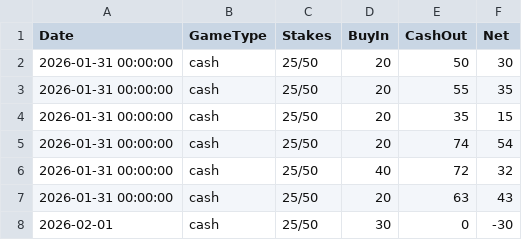
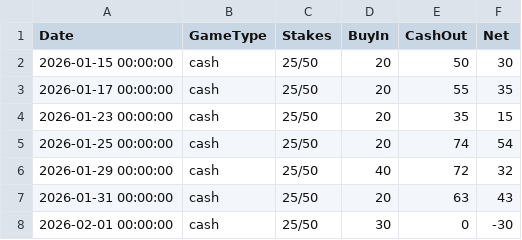
Before and after one commit to owenbr44/Poker_Log, a CSV file: poker_log.csv, drawn as a sheet.

```diff
--- a/poker_log.csv
+++ b/poker_log.csv
@@ -1,8 +1,8 @@
 Date,GameType,Stakes,BuyIn,CashOut,Net
-2026-01-31 00:00:00,cash,25/50,20,50,30
-2026-01-31 00:00:00,cash,25/50,20,55,35
-2026-01-31 00:00:00,cash,25/50,20,35,15
-2026-01-31 00:00:00,cash,25/50,20,74,54
-2026-01-31 00:00:00,cash,25/50,40,72,32
+2026-01-15 00:00:00,cash,25/50,20,50,30
+2026-01-17 00:00:00,cash,25/50,20,55,35
+2026-01-23 00:00:00,cash,25/50,20,35,15
+2026-01-25 00:00:00,cash,25/50,20,74,54
+2026-01-29 00:00:00,cash,25/50,40,72,32
 2026-01-31 00:00:00,cash,25/50,20,63,43
-2026-02-01,cash,25/50,30,0,-30
+2026-02-01 00:00:00,cash,25/50,30,0,-30
```
Also changed, not shown: 1 other file.
